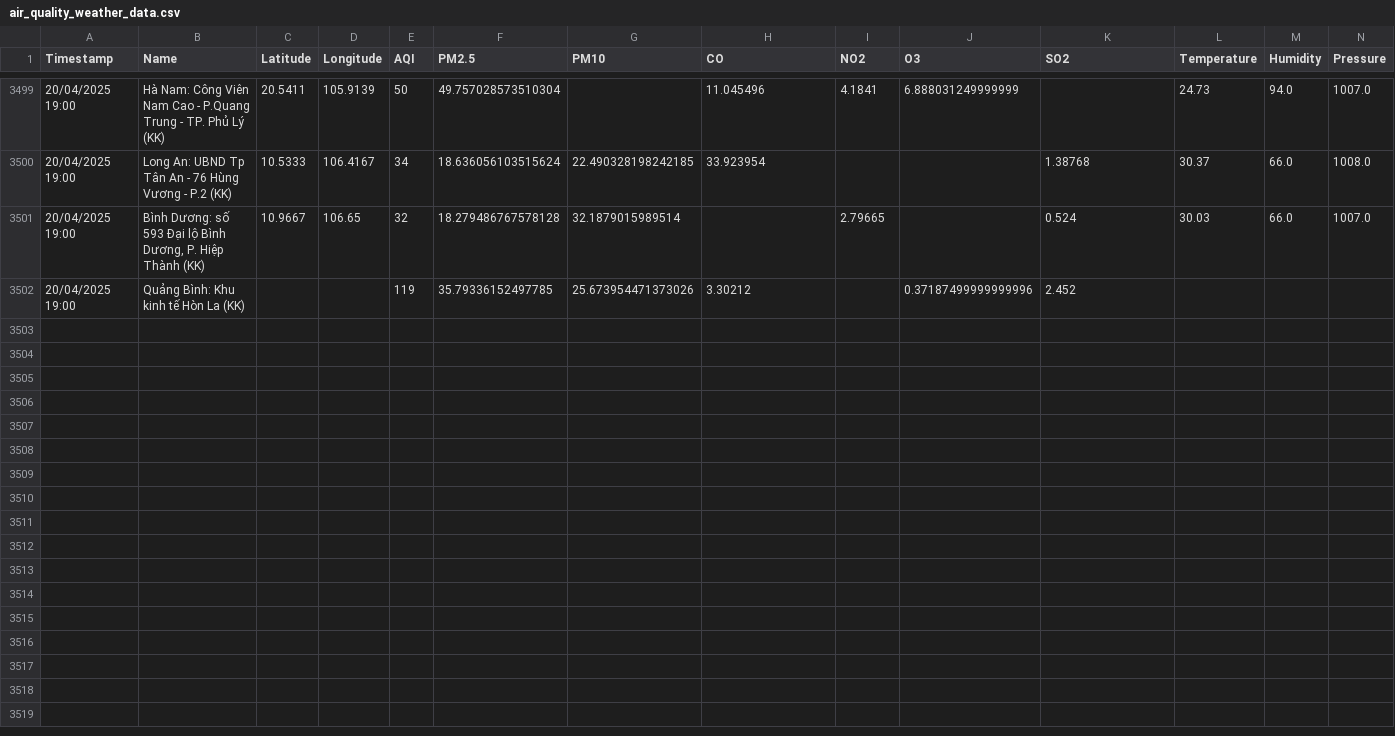
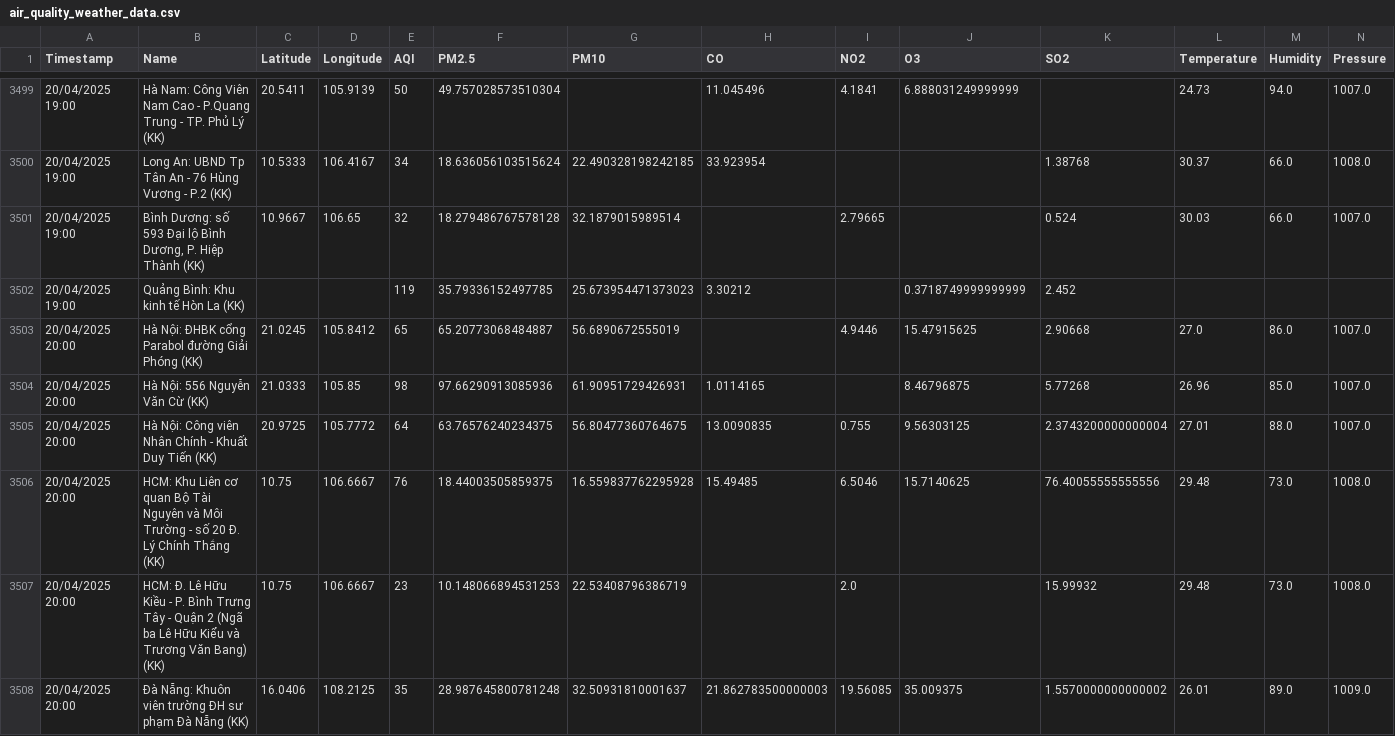
Before and after one commit to DeiET0702/Air-quality, a CSV file: air_quality_weather_data.csv, drawn as a sheet; only a part is shown, gaps mark what is left out; rows hold the shown columns only; the diff covers the shown part only; the diff names each change by its address in the sheet, - before the commit and + after, or states it on an @@ line.

```diff
--- a/air_quality_weather_data.csv
+++ b/air_quality_weather_data.csv
-G3502 (PM10): 25.673954471373026
+G3502 (PM10): 25.673954471373023
-J3502 (O3): 0.37187499999999996
+J3502 (O3): 0.3718749999999999
+row 3503: 20/04/2025 20:00 | Hà Nội: ĐHBK cổng Parabol đường Giải Phóng (KK) | 21.0245 | 105.8412 | 65 | 65.20773068484887 | 56.6890672555019 |  | 4.9446 | 15.47915625 | 2.90668 | 27.0 | 86.0 | 1007.0
+row 3504: 20/04/2025 20:00 | Hà Nội: 556 Nguyễn Văn Cừ (KK) | 21.0333 | 105.85 | 98 | 97.66290913085936 | 61.90951729426931 | 1.0114165 |  | 8.46796875 | 5.77268 | 26.96 | 85.0 | 1007.0
+row 3505: 20/04/2025 20:00 | Hà Nội: Công viên Nhân Chính - Khuất Duy Tiến (KK) | 20.9725 | 105.7772 | 64 | 63.76576240234375 | 56.80477360764675 | 13.0090835 | 0.755 | 9.56303125 | 2.3743200000000004 | 27.01 | 88.0 | 1007.0
+row 3506: 20/04/2025 20:00 | HCM: Khu Liên cơ quan Bộ Tài Nguyên và Môi Trường - số 20 Đ. Lý Chính Thắng (KK) | 10.75 | 106.6667 | 76 | 18.44003505859375 | 16.559837762295928 | 15.49485 | 6.5046 | 15.7140625 | 76.40055555555556 | 29.48 | 73.0 | 1008.0
+row 3507: 20/04/2025 20:00 | HCM: Đ. Lê Hữu Kiều - P. Bình Trưng Tây - Quận 2 (Ngã ba Lê Hữu Kiểu và Trương Văn Bang) (KK) | 10.75 | 106.6667 | 23 | 10.148066894531253 | 22.53408796386719 |  | 2.0 |  | 15.99932 | 29.48 | 73.0 | 1008.0
+row 3508: 20/04/2025 20:00 | Đà Nẵng: Khuôn viên trường ĐH sư phạm Đà Nẵng (KK) | 16.0406 | 108.2125 | 35 | 28.987645800781248 | 32.50931810001637 | 21.862783500000003 | 19.56085 | 35.009375 | 1.5570000000000002 | 26.01 | 89.0 | 1009.0
```
Also changed, not shown: 6 added rows elsewhere in this file.
